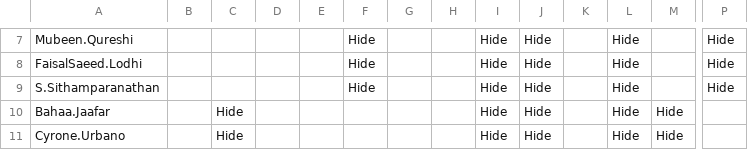
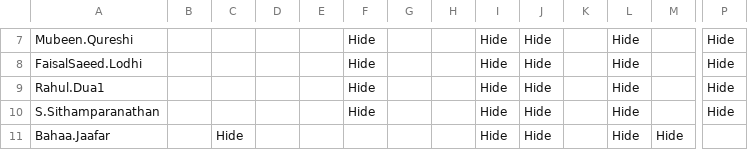
Before and after one commit to Ash-IPRANOps/Ash-IPRANOps.github.io, a CSV file: Access.csv, drawn as a sheet; only a part is shown, gaps mark what is left out; the shorter side is filled out with more unchanged rows; rows hold the shown columns only; the diff names each change by its address in the sheet, - before the commit and + after, or states it on an @@ line.

Commit message:
Update Access.csv

```diff
--- a/Access.csv
+++ b/Access.csv
+row 9: Rahul.Dua1 |  |  |  |  | Hide |  |  | Hide | Hide |  | Hide |  | Hide
```
